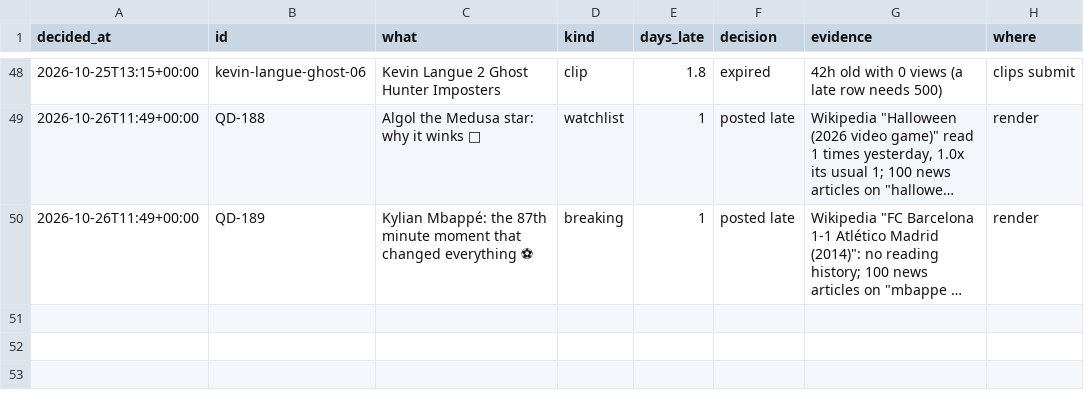
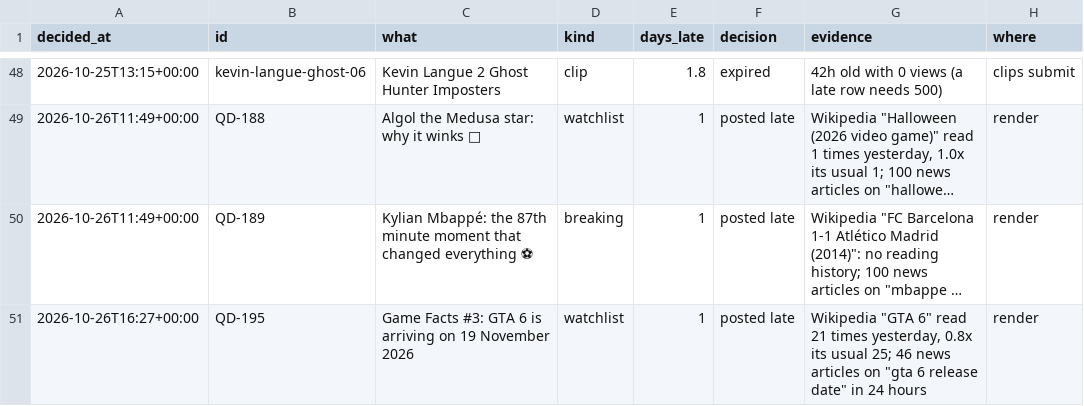
Before and after one commit to quickplay-studio/quickplay-autopilot, a CSV file: analytics/late_uploads.csv, drawn as a sheet; only a part is shown, gaps mark what is left out; long unchanged cells end in …; the diff names each change by its address in the sheet, - before the commit and + after, or states it on an @@ line.

```diff
--- a/analytics/late_uploads.csv
+++ b/analytics/late_uploads.csv
+row 51: 2026-10-26T16:27+00:00 | QD-195 | Game Facts #3: GTA 6 is arriving on 19 November 2026 | watchlist | 1 | posted late | Wikipedia "GTA 6" read 21 times yesterday, 0.8x its usual 25; 46 news articles on "gta 6 release date" in 24 hours | render
```
Also changed, not shown: 5 other files.
